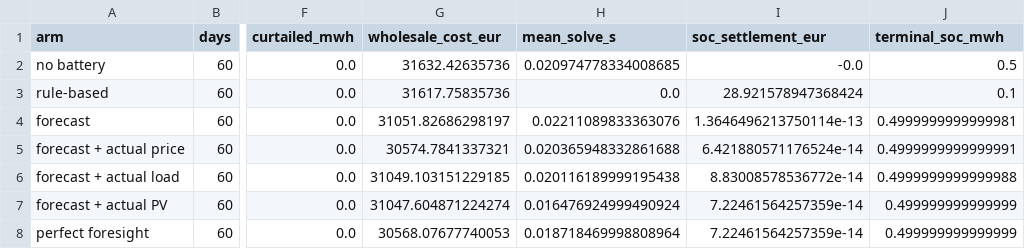
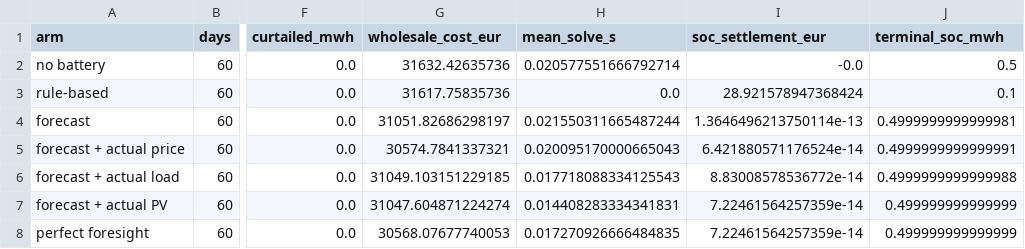
Before and after one commit to Ahmadmohammadip/forecast-driven-bess-dispatch, a CSV file: results/benchmark_summary.csv, drawn as a sheet; only a part is shown, gaps mark what is left out; the diff names each change by its address in the sheet, - before the commit and + after, or states it on an @@ line.

```diff
--- a/results/benchmark_summary.csv
+++ b/results/benchmark_summary.csv
-H2 (mean_solve_s): 0.020974778334008685
+H2 (mean_solve_s): 0.020577551666792714
-H4 (mean_solve_s): 0.02211089833363076
+H4 (mean_solve_s): 0.021550311665487244
-H5 (mean_solve_s): 0.020365948332861688
+H5 (mean_solve_s): 0.020095170000665043
-H6 (mean_solve_s): 0.020116189999195438
+H6 (mean_solve_s): 0.017718088334125543
-H7 (mean_solve_s): 0.016476924999490924
+H7 (mean_solve_s): 0.014408283334341831
-H8 (mean_solve_s): 0.018718469998808964
+H8 (mean_solve_s): 0.017270926666484835
```
Also changed, not shown: results/benchmark_daily.csv, 19 other files.
